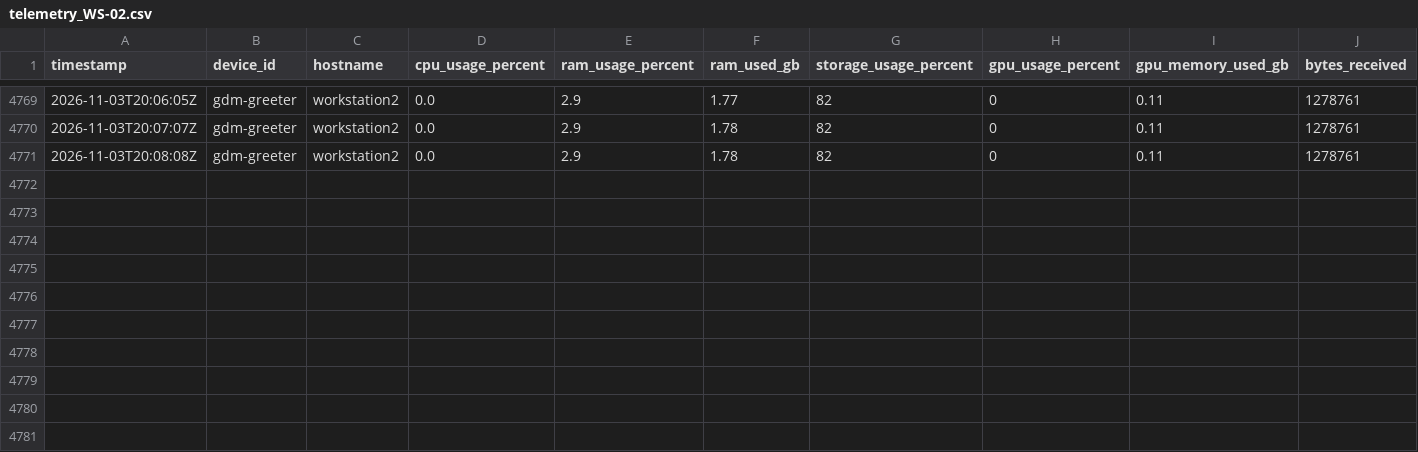
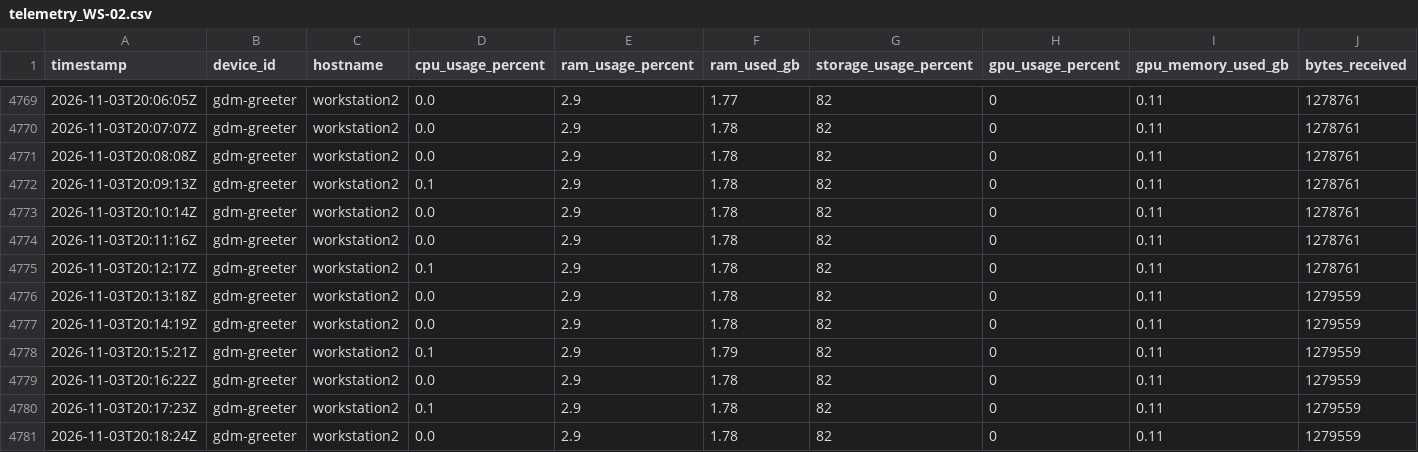
Before and after one commit to SavIA-Lab/savia-traffic, a CSV file: dashboard/data/telemetry_WS-02.csv, drawn as a sheet; only a part is shown, gaps mark what is left out; rows hold the shown columns only; the diff names each change by its address in the sheet, - before the commit and + after, or states it on an @@ line.

Commit message:
data: workstation02 telemetry 2026-11-03T20:18:26Z

```diff
--- a/dashboard/data/telemetry_WS-02.csv
+++ b/dashboard/data/telemetry_WS-02.csv
+row 4772: 2026-11-03T20:09:13Z | gdm-greeter | workstation2 | 0.1 | 2.9 | 1.78 | 82 | 0 | 0.11 | 1278761
+row 4773: 2026-11-03T20:10:14Z | gdm-greeter | workstation2 | 0.0 | 2.9 | 1.78 | 82 | 0 | 0.11 | 1278761
+row 4774: 2026-11-03T20:11:16Z | gdm-greeter | workstation2 | 0.0 | 2.9 | 1.78 | 82 | 0 | 0.11 | 1278761
+row 4775: 2026-11-03T20:12:17Z | gdm-greeter | workstation2 | 0.1 | 2.9 | 1.78 | 82 | 0 | 0.11 | 1278761
+row 4776: 2026-11-03T20:13:18Z | gdm-greeter | workstation2 | 0.0 | 2.9 | 1.78 | 82 | 0 | 0.11 | 1279559
+row 4777: 2026-11-03T20:14:19Z | gdm-greeter | workstation2 | 0.0 | 2.9 | 1.78 | 82 | 0 | 0.11 | 1279559
+row 4778: 2026-11-03T20:15:21Z | gdm-greeter | workstation2 | 0.1 | 2.9 | 1.79 | 82 | 0 | 0.11 | 1279559
+row 4779: 2026-11-03T20:16:22Z | gdm-greeter | workstation2 | 0.0 | 2.9 | 1.78 | 82 | 0 | 0.11 | 1279559
+row 4780: 2026-11-03T20:17:23Z | gdm-greeter | workstation2 | 0.1 | 2.9 | 1.78 | 82 | 0 | 0.11 | 1279559
+row 4781: 2026-11-03T20:18:24Z | gdm-greeter | workstation2 | 0.0 | 2.9 | 1.78 | 82 | 0 | 0.11 | 1279559
```
